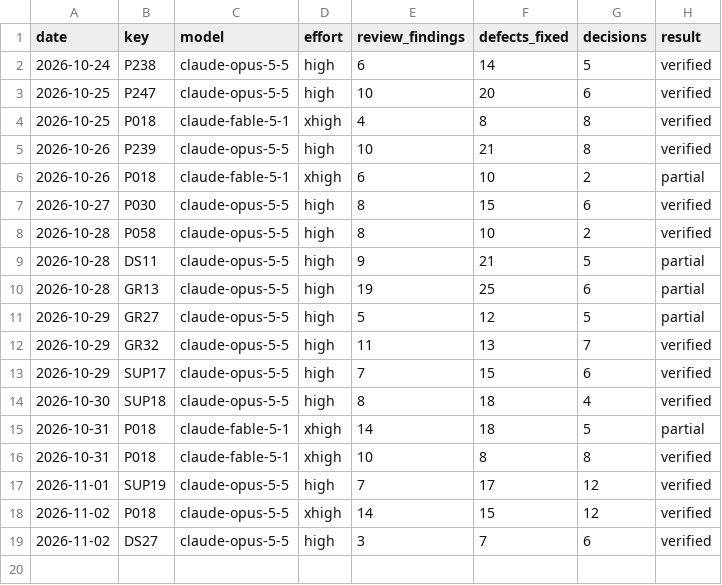
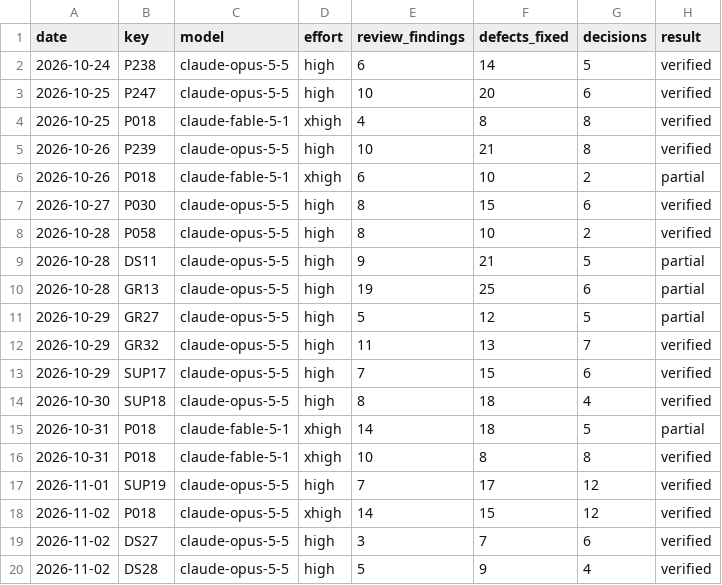
Before and after one commit to Ausp3x/CompProg-Library, a TSV file: 00-Guidelines/13-Plan/finish-log.tsv, drawn as a sheet.

```diff
--- a/00-Guidelines/13-Plan/finish-log.tsv
+++ b/00-Guidelines/13-Plan/finish-log.tsv
@@ -19 +19,2 @@ date	key	model	effort	review_findings	defects_fixed	decisions	result
 2026-11-02	DS27	claude-opus-5-5	high	3	7	6	verified
+2026-11-02	DS28	claude-opus-5-5	high	5	9	4	verified
```
Also changed, not shown: 14 other files.
